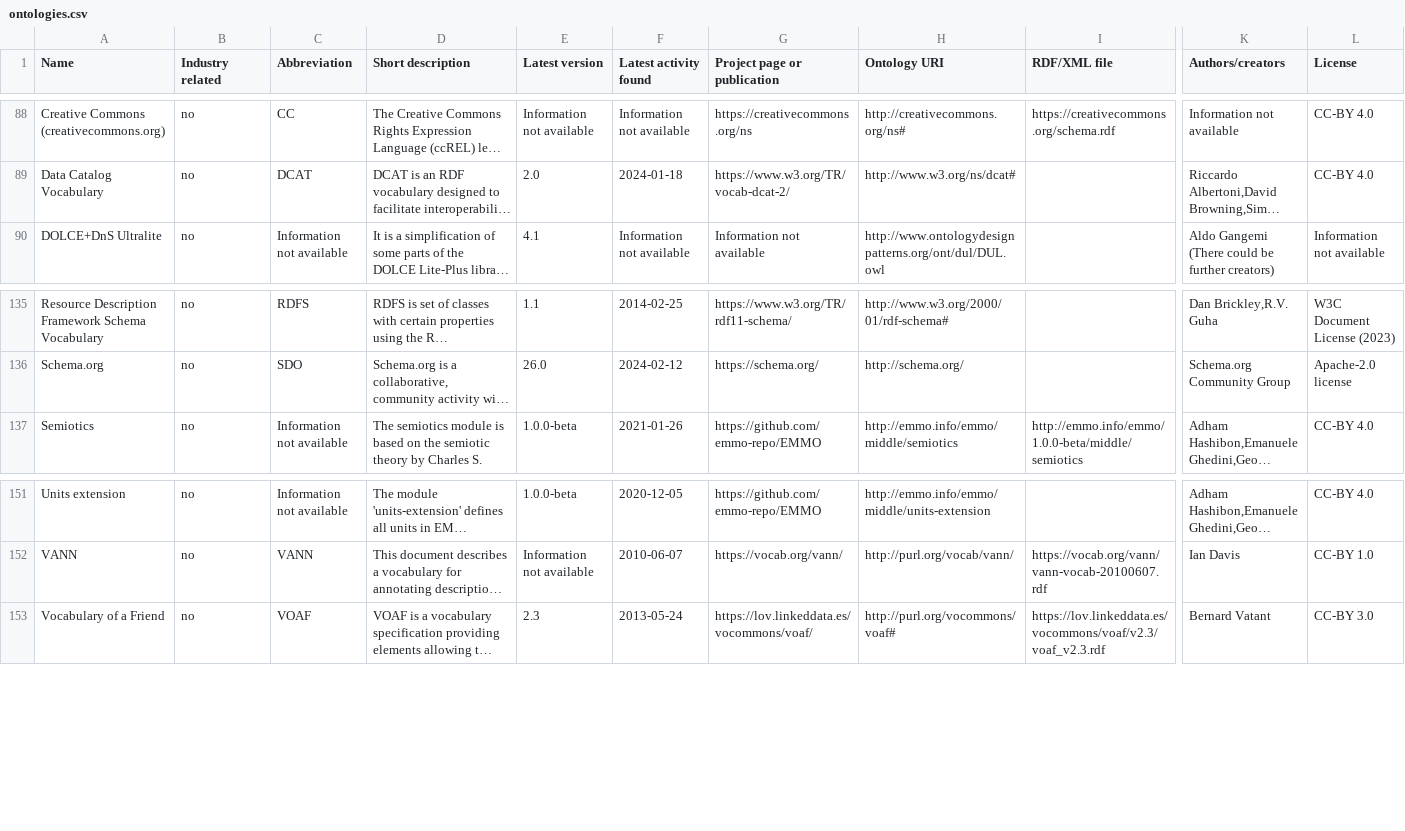
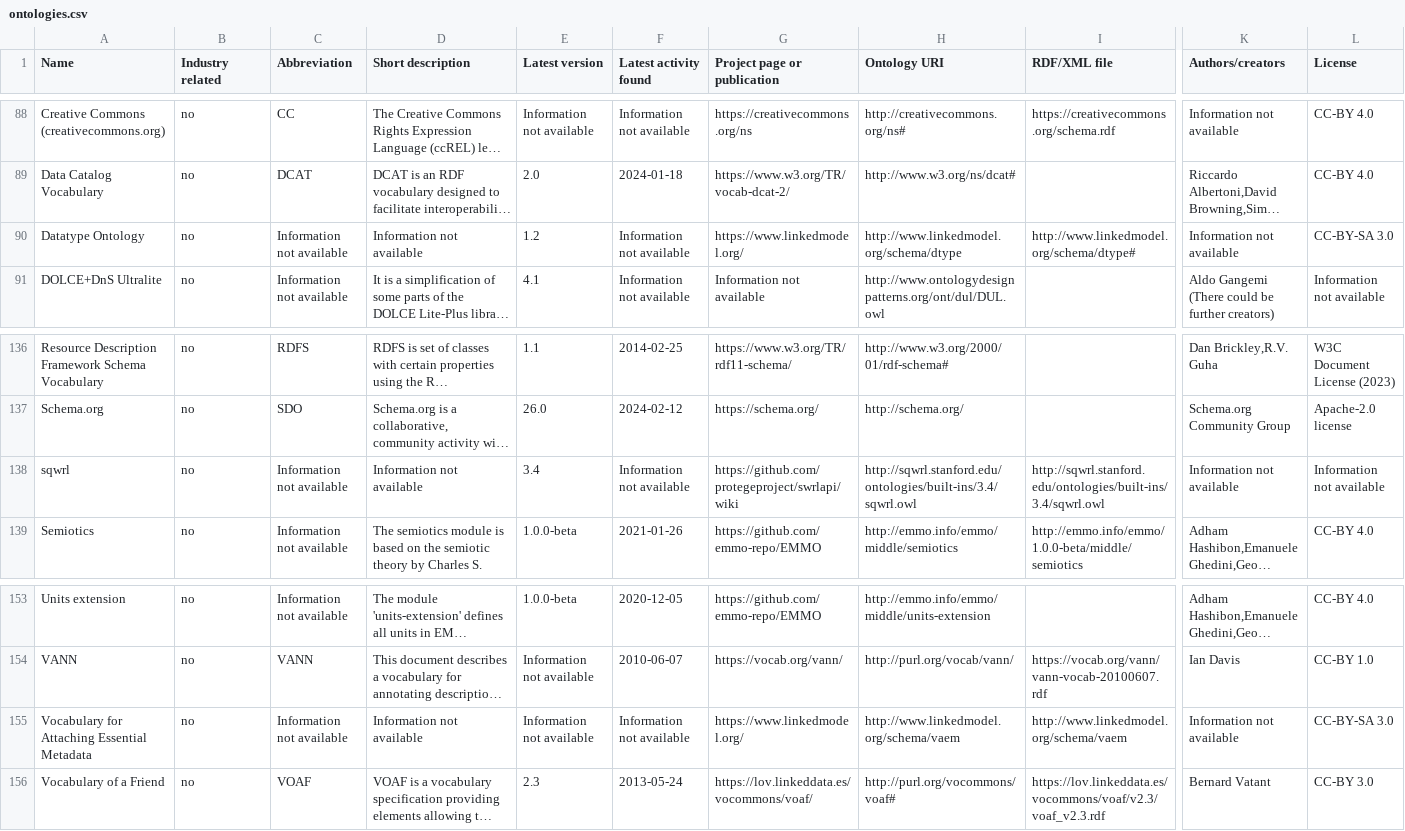
Before and after one commit to k00ni/manufacturing-industry-ontology-list, a CSV file: ontologies.csv, drawn as a sheet; only a part is shown, gaps mark what is left out; long unchanged cells end in …; rows hold the shown columns only; the diff names each change by its address in the sheet, - before the commit and + after, or states it on an @@ line.

Commit message:
added further ontologies

```diff
--- a/ontologies.csv
+++ b/ontologies.csv
+row 90: Datatype Ontology | no | Information not available | Information not available | 1.2 | Information not available | https://www.linkedmodel.org/ | http://www.linkedmodel.org/schema/dtype | http://www.linkedmodel.org/schema/dtype# | Information not available | CC-BY-SA 3.0
+row 138: sqwrl | no | Information not available | Information not available | 3.4 | Information not available | https://github.com/protegeproject/swrlapi/wiki | http://sqwrl.stanford.edu/ontologies/built-ins/3.4/sqwrl.owl | http://sqwrl.stanford.edu/ontologies/built-ins/3.4/sqwrl.owl | Information not available | Information not available
+row 155: Vocabulary for Attaching Essential Metadata | no | Information not available | Information not available | Information not available | Information not available | https://www.linkedmodel.org/ | http://www.linkedmodel.org/schema/vaem | http://www.linkedmodel.org/schema/vaem | Information not available | CC-BY-SA 3.0
```
Also changed, not shown: broken-links-redirects.csv, 1 other file.
